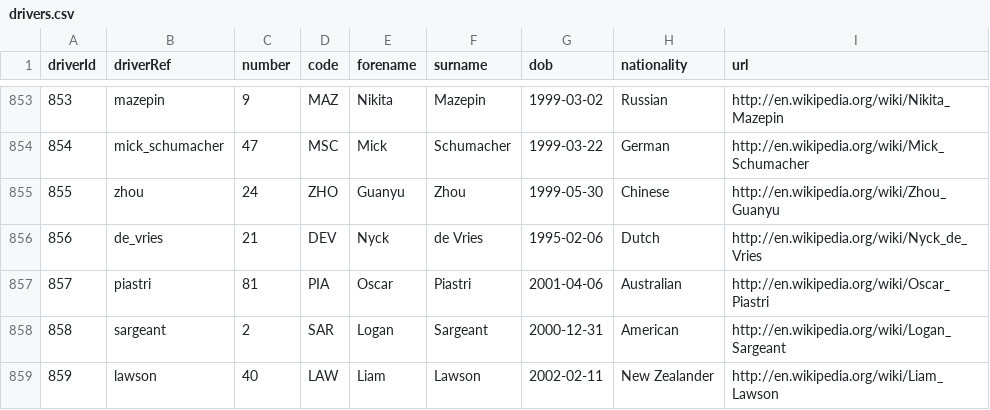
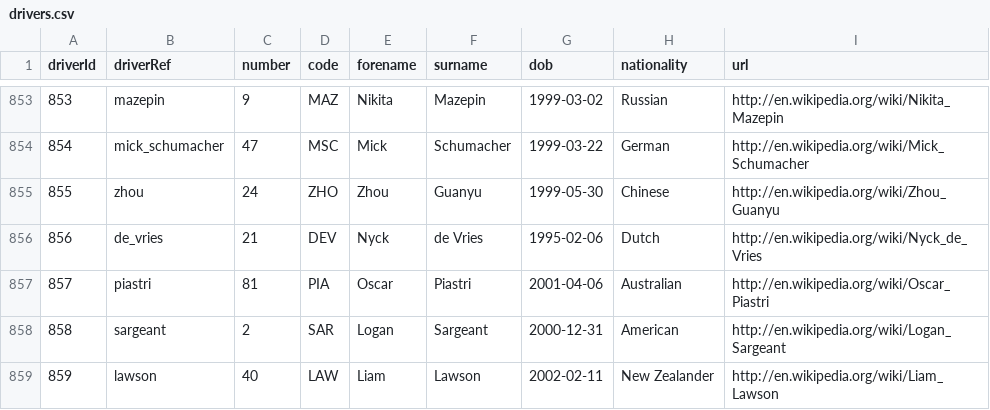
Before and after one commit to FabioZanini00/FASTianF1, a CSV file: data/DatasetF1/drivers.csv, drawn as a sheet; only a part is shown, gaps mark what is left out.

Commit message:
Fixed bug in dataset

```diff
--- a/data/DatasetF1/drivers.csv
+++ b/data/DatasetF1/drivers.csv
@@ -854,3 +854,3 @@ driverId,driverRef,number,code,forename,surname,dob,nationality,url
 854,"mick_schumacher",47,"MSC","Mick","Schumacher","1999-03-22","German","http://en.wikipedia.org/wiki/Mick_Schumacher"
-855,"zhou",24,"ZHO","Guanyu","Zhou","1999-05-30","Chinese","http://en.wikipedia.org/wiki/Zhou_Guanyu"
+855,"zhou",24,"ZHO","Zhou","Guanyu","1999-05-30","Chinese","http://en.wikipedia.org/wiki/Zhou_Guanyu"
 856,"de_vries",21,"DEV","Nyck","de Vries","1995-02-06","Dutch","http://en.wikipedia.org/wiki/Nyck_de_Vries"
```
